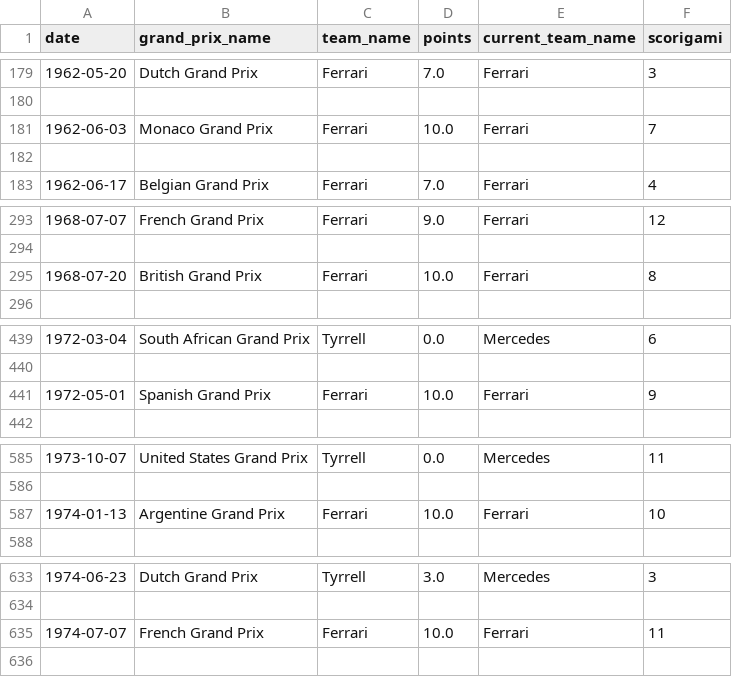
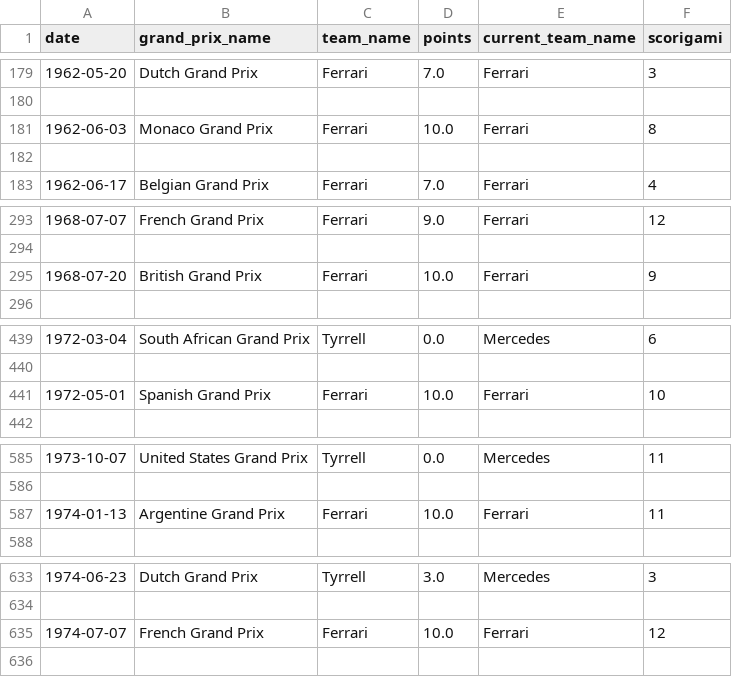
Before and after one commit to dfamonteiro/blog, a CSV file: blog/static/charts/score-counts.csv, drawn as a sheet; only a part is shown, gaps mark what is left out; the diff covers the shown part only; the diff names each change by its address in the sheet, - before the commit and + after, or states it on an @@ line.

```diff
--- a/blog/static/charts/score-counts.csv
+++ b/blog/static/charts/score-counts.csv
-F181 (scorigami): 7
+F181 (scorigami): 8
-F295 (scorigami): 8
+F295 (scorigami): 9
-F441 (scorigami): 9
+F441 (scorigami): 10
-F587 (scorigami): 10
+F587 (scorigami): 11
-F635 (scorigami): 11
+F635 (scorigami): 12
```
Also changed, not shown: 72 edited cells elsewhere in this file, blog/static/charts/scorigami.csv, 5 other files.
